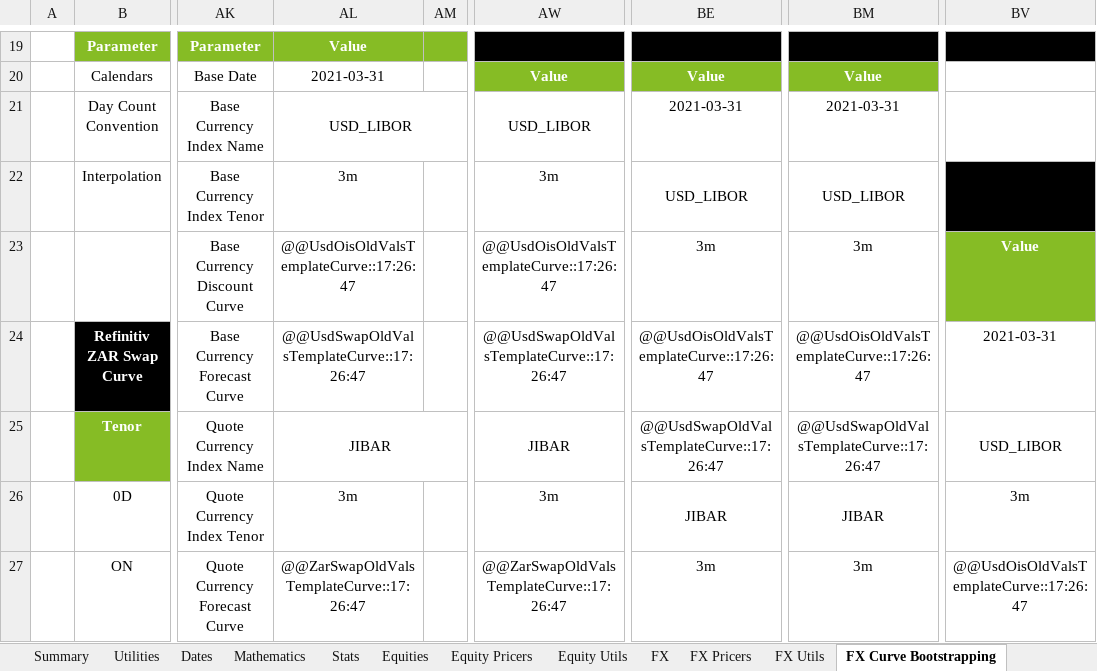
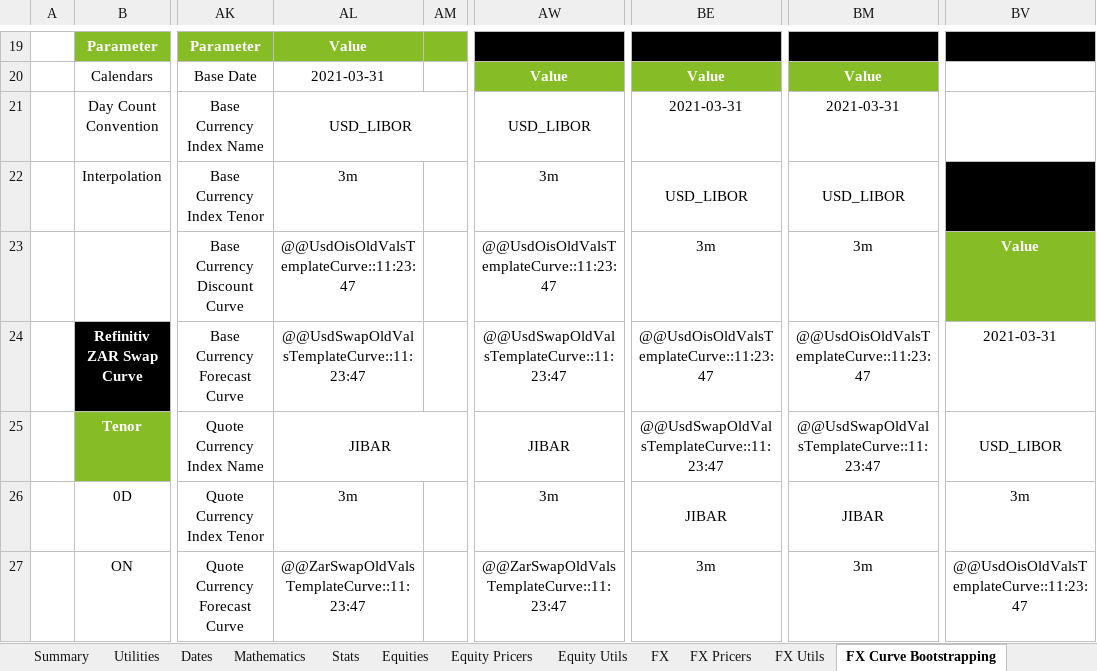
Before and after one commit to StormCollins/dExcel, an Excel workbook: dExcel/resources/workbooks/dexcel-testing.xlsm, sheet FX Curve Bootstrapping, drawn as a sheet; only a part is shown, gaps mark what is left out; values as stored, in another font and other column widths than the file's, no borders; conditional formats not drawn; the diff covers the shown part only; the diff names each change by its address in the sheet, - before the commit and + after, or states it on an @@ line.

```diff
--- a/dExcel/resources/workbooks/dexcel-testing.xlsm (sheet FX Curve Bootstrapping)
+++ b/dExcel/resources/workbooks/dexcel-testing.xlsm (sheet FX Curve Bootstrapping)
-AL23: @@UsdOisOldValsTemplateCurve::17:26:47
+AL23: @@UsdOisOldValsTemplateCurve::11:23:47
-AW23: @@UsdOisOldValsTemplateCurve::17:26:47
+AW23: @@UsdOisOldValsTemplateCurve::11:23:47
-AL24: @@UsdSwapOldValsTemplateCurve::17:26:47
+AL24: @@UsdSwapOldValsTemplateCurve::11:23:47
-AW24: @@UsdSwapOldValsTemplateCurve::17:26:47
+AW24: @@UsdSwapOldValsTemplateCurve::11:23:47
-BE24: @@UsdOisOldValsTemplateCurve::17:26:47
+BE24: @@UsdOisOldValsTemplateCurve::11:23:47
-BM24: @@UsdOisOldValsTemplateCurve::17:26:47
+BM24: @@UsdOisOldValsTemplateCurve::11:23:47
-BE25: @@UsdSwapOldValsTemplateCurve::17:26:47
+BE25: @@UsdSwapOldValsTemplateCurve::11:23:47
-BM25: @@UsdSwapOldValsTemplateCurve::17:26:47
+BM25: @@UsdSwapOldValsTemplateCurve::11:23:47
-AL27: @@ZarSwapOldValsTemplateCurve::17:26:47
+AL27: @@ZarSwapOldValsTemplateCurve::11:23:47
-AW27: @@ZarSwapOldValsTemplateCurve::17:26:47
+AW27: @@ZarSwapOldValsTemplateCurve::11:23:47
-BV27: @@UsdOisOldValsTemplateCurve::17:26:47
+BV27: @@UsdOisOldValsTemplateCurve::11:23:47
```
Also changed, not shown: 21 edited cells elsewhere in this sheet, sheet Table Formatting, sheet Single Curve Bootstrapping, sheet Summary, sheet Hyperlink Utils, sheet Dual Curve Bootstrapping, sheet Curves, 3 more sheets, 2 other files.
